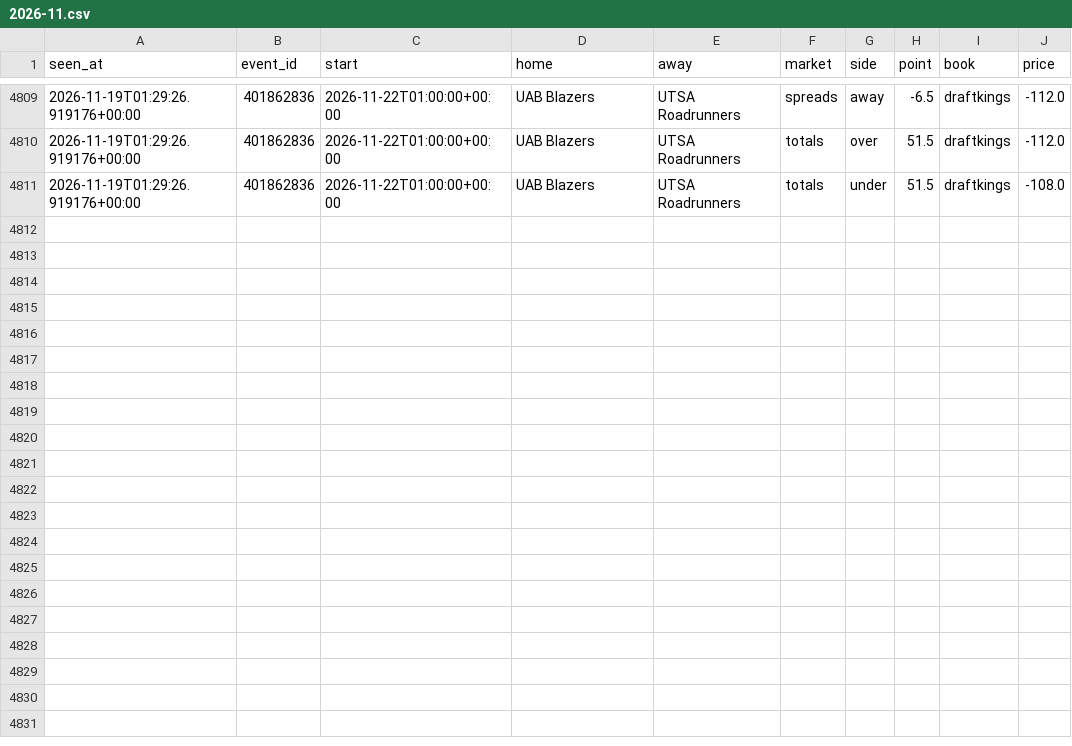
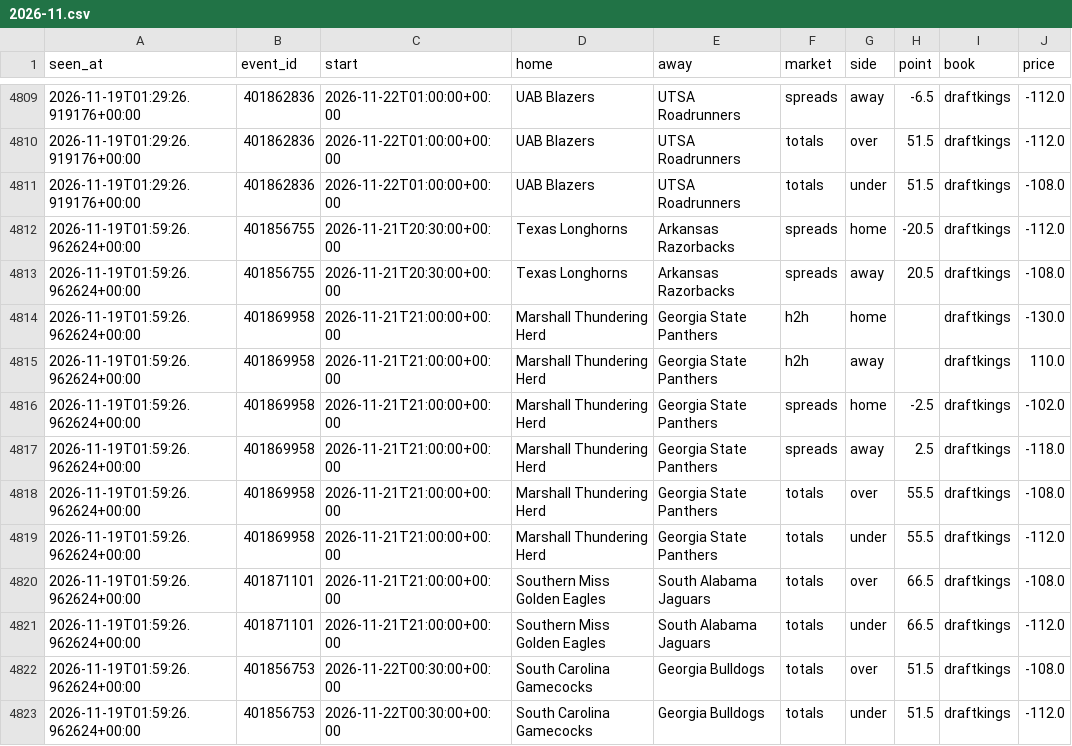
Before and after one commit to tdrey10/sports, a CSV file: data/odds/ncaaf/2026-11.csv, drawn as a sheet; only a part is shown, gaps mark what is left out; the diff names each change by its address in the sheet, - before the commit and + after, or states it on an @@ line.

```diff
--- a/data/odds/ncaaf/2026-11.csv
+++ b/data/odds/ncaaf/2026-11.csv
+row 4812: 2026-11-19T01:59:26.962624+00:00 | 401856755 | 2026-11-21T20:30:00+00:00 | Texas Longhorns | Arkansas Razorbacks | spreads | home | -20.5 | draftkings | -112.0
+row 4813: 2026-11-19T01:59:26.962624+00:00 | 401856755 | 2026-11-21T20:30:00+00:00 | Texas Longhorns | Arkansas Razorbacks | spreads | away | 20.5 | draftkings | -108.0
+row 4814: 2026-11-19T01:59:26.962624+00:00 | 401869958 | 2026-11-21T21:00:00+00:00 | Marshall Thundering Herd | Georgia State Panthers | h2h | home |  | draftkings | -130.0
+row 4815: 2026-11-19T01:59:26.962624+00:00 | 401869958 | 2026-11-21T21:00:00+00:00 | Marshall Thundering Herd | Georgia State Panthers | h2h | away |  | draftkings | 110.0
+row 4816: 2026-11-19T01:59:26.962624+00:00 | 401869958 | 2026-11-21T21:00:00+00:00 | Marshall Thundering Herd | Georgia State Panthers | spreads | home | -2.5 | draftkings | -102.0
+row 4817: 2026-11-19T01:59:26.962624+00:00 | 401869958 | 2026-11-21T21:00:00+00:00 | Marshall Thundering Herd | Georgia State Panthers | spreads | away | 2.5 | draftkings | -118.0
+row 4818: 2026-11-19T01:59:26.962624+00:00 | 401869958 | 2026-11-21T21:00:00+00:00 | Marshall Thundering Herd | Georgia State Panthers | totals | over | 55.5 | draftkings | -108.0
+row 4819: 2026-11-19T01:59:26.962624+00:00 | 401869958 | 2026-11-21T21:00:00+00:00 | Marshall Thundering Herd | Georgia State Panthers | totals | under | 55.5 | draftkings | -112.0
+row 4820: 2026-11-19T01:59:26.962624+00:00 | 401871101 | 2026-11-21T21:00:00+00:00 | Southern Miss Golden Eagles | South Alabama Jaguars | totals | over | 66.5 | draftkings | -108.0
+row 4821: 2026-11-19T01:59:26.962624+00:00 | 401871101 | 2026-11-21T21:00:00+00:00 | Southern Miss Golden Eagles | South Alabama Jaguars | totals | under | 66.5 | draftkings | -112.0
+row 4822: 2026-11-19T01:59:26.962624+00:00 | 401856753 | 2026-11-22T00:30:00+00:00 | South Carolina Gamecocks | Georgia Bulldogs | totals | over | 51.5 | draftkings | -108.0
+row 4823: 2026-11-19T01:59:26.962624+00:00 | 401856753 | 2026-11-22T00:30:00+00:00 | South Carolina Gamecocks | Georgia Bulldogs | totals | under | 51.5 | draftkings | -112.0
```
Also changed, not shown: data/injuries/nhl/2026-11.csv, data/odds/bundesliga/2026-11.csv, 14 other files.
